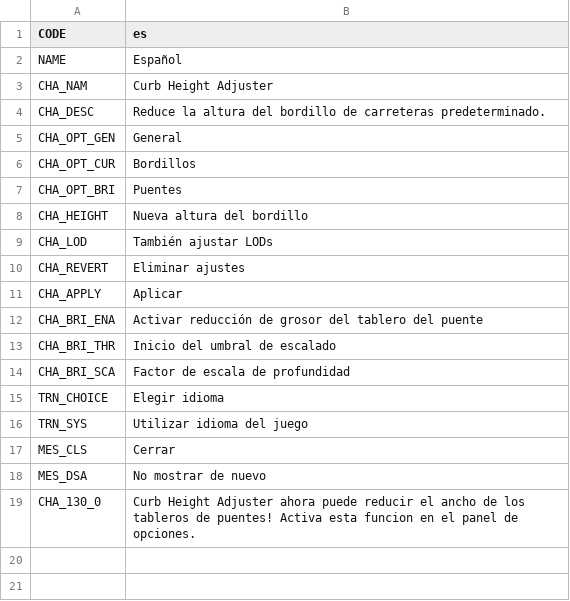
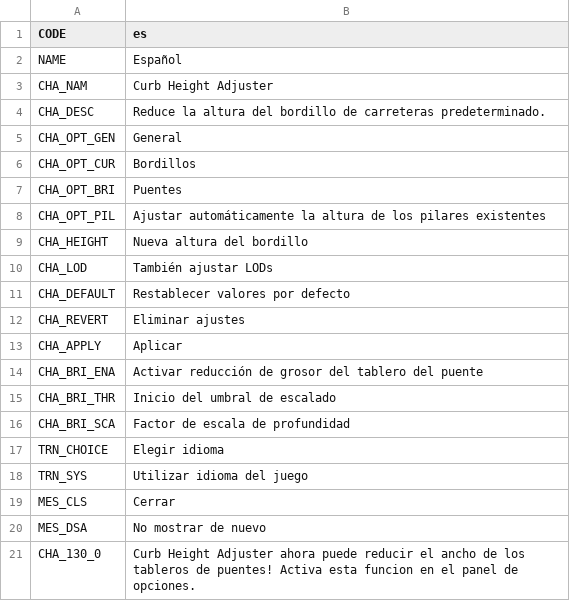
Before and after one commit to algernon-A/CurbHeightAdjuster, a CSV file: Translations/es-ES.csv, drawn as a sheet; the diff names each change by its address in the sheet, - before the commit and + after, or states it on an @@ line.

Commit message:
Update translations.

```diff
--- a/Translations/es-ES.csv
+++ b/Translations/es-ES.csv
+row 8: CHA_OPT_PIL | Ajustar automáticamente la altura de los pilares existentes
+row 11: CHA_DEFAULT | Restablecer valores por defecto
```
Also changed, not shown: Translations/ja-JP.csv, Translations/zh-CN.csv.
